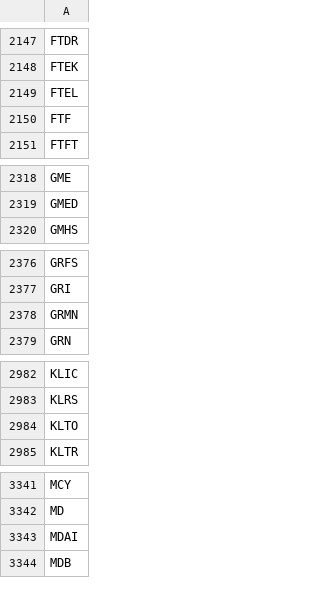
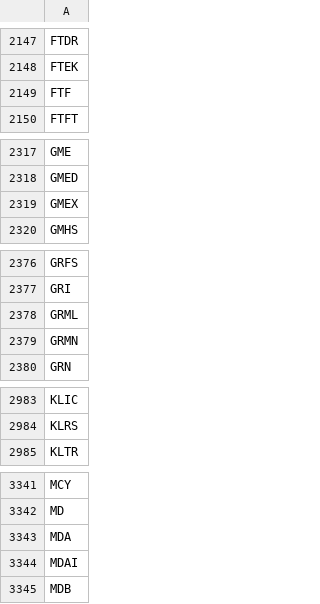
Before and after one commit to tu1258/Stock-Screener, a CSV file: stock_ticker.csv, drawn as a sheet; only a part is shown, gaps mark what is left out; the diff covers the shown part only.

```diff
--- a/stock_ticker.csv
+++ b/stock_ticker.csv
@@ -2148,3 +2148,2 @@ FTDR
 FTEK
-FTEL
 FTF
@@ -2319,2 +2318,3 @@ GME
 GMED
+GMEX
 GMHS
@@ -2377,2 +2377,3 @@ GRFS
 GRI
+GRML
 GRMN
@@ -2983,3 +2984,2 @@ KLIC
 KLRS
-KLTO
 KLTR
@@ -3342,2 +3342,3 @@ MCY
 MD
+MDA
 MDAI
```
Also changed, not shown: 2 added rows and 1 removed row elsewhere in this file, csv/watchlist.csv, csv/watchlist_bounce_50ma.csv, 3 other files.
